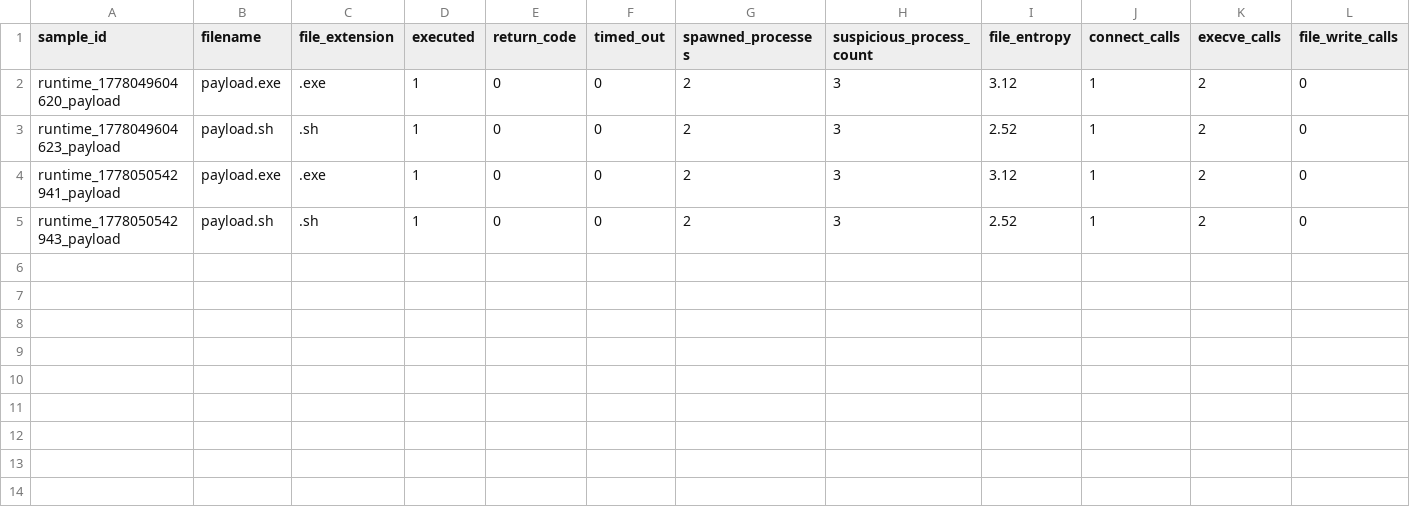
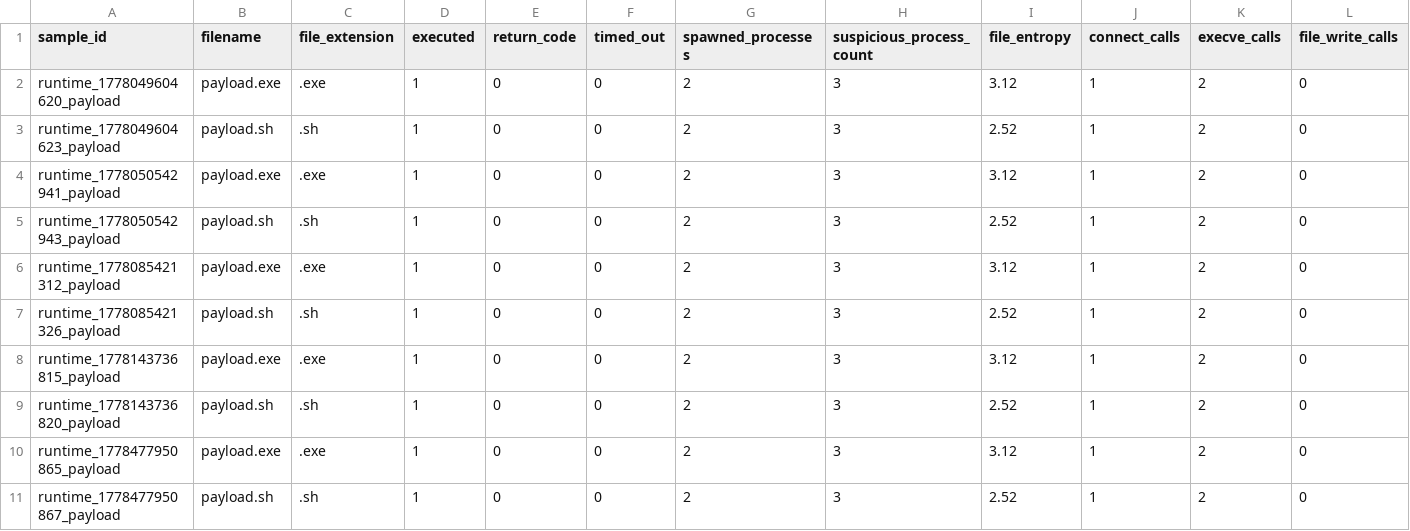
Before and after one commit to mk12002/email_security, a CSV file: datasets/sandbox_behavior/runtime_observations.csv, drawn as a sheet; only a part is shown; rows hold the shown columns only; the diff names each change by its address in the sheet, - before the commit and + after, or states it on an @@ line.

```diff
--- a/datasets/sandbox_behavior/runtime_observations.csv
+++ b/datasets/sandbox_behavior/runtime_observations.csv
+row 6: runtime_1778085421312_payload | payload.exe | .exe | 1 | 0 | 0 | 2 | 3 | 3.12 | 1 | 2 | 0
+row 7: runtime_1778085421326_payload | payload.sh | .sh | 1 | 0 | 0 | 2 | 3 | 2.52 | 1 | 2 | 0
+row 8: runtime_1778143736815_payload | payload.exe | .exe | 1 | 0 | 0 | 2 | 3 | 3.12 | 1 | 2 | 0
+row 9: runtime_1778143736820_payload | payload.sh | .sh | 1 | 0 | 0 | 2 | 3 | 2.52 | 1 | 2 | 0
+row 10: runtime_1778477950865_payload | payload.exe | .exe | 1 | 0 | 0 | 2 | 3 | 3.12 | 1 | 2 | 0
+row 11: runtime_1778477950867_payload | payload.sh | .sh | 1 | 0 | 0 | 2 | 3 | 2.52 | 1 | 2 | 0
```
Also changed, not shown: 58 other files.
